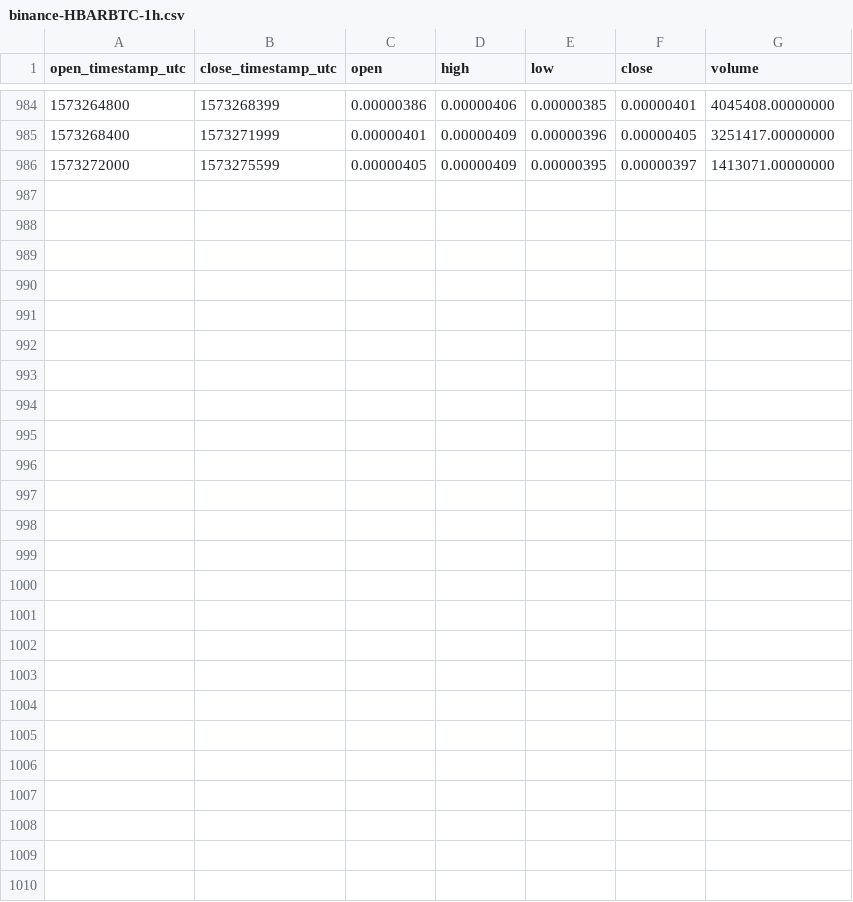
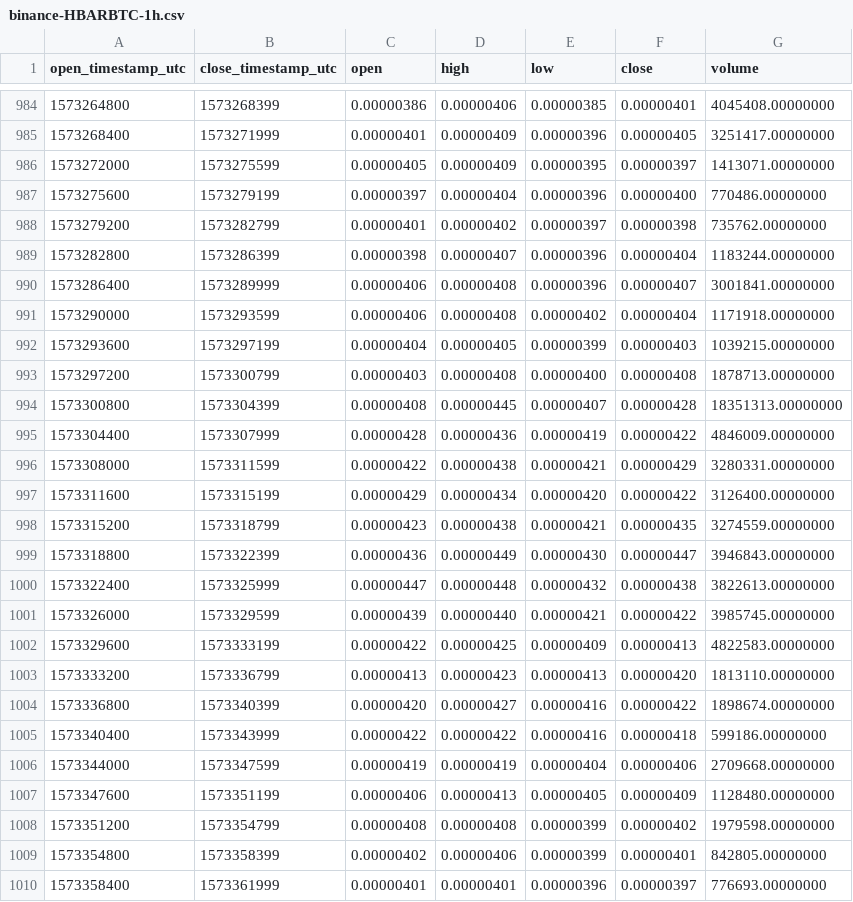
Before and after one commit to cryptobigbro/binance-HBARBTC, a CSV file: binance-HBARBTC-1h.csv, drawn as a sheet; only a part is shown, gaps mark what is left out.

Commit message:
Update OHLCV data.

```diff
--- a/binance-HBARBTC-1h.csv
+++ b/binance-HBARBTC-1h.csv
@@ -986 +986,25 @@ open_timestamp_utc,close_timestamp_utc,open,high,low,close,volume
 1573272000,1573275599,0.00000405,0.00000409,0.00000395,0.00000397,1413071.00000000
+1573275600,1573279199,0.00000397,0.00000404,0.00000396,0.00000400,770486.00000000
+1573279200,1573282799,0.00000401,0.00000402,0.00000397,0.00000398,735762.00000000
+1573282800,1573286399,0.00000398,0.00000407,0.00000396,0.00000404,1183244.00000000
+1573286400,1573289999,0.00000406,0.00000408,0.00000396,0.00000407,3001841.00000000
+1573290000,1573293599,0.00000406,0.00000408,0.00000402,0.00000404,1171918.00000000
+1573293600,1573297199,0.00000404,0.00000405,0.00000399,0.00000403,1039215.00000000
+1573297200,1573300799,0.00000403,0.00000408,0.00000400,0.00000408,1878713.00000000
+1573300800,1573304399,0.00000408,0.00000445,0.00000407,0.00000428,18351313.00000000
+1573304400,1573307999,0.00000428,0.00000436,0.00000419,0.00000422,4846009.00000000
+1573308000,1573311599,0.00000422,0.00000438,0.00000421,0.00000429,3280331.00000000
+1573311600,1573315199,0.00000429,0.00000434,0.00000420,0.00000422,3126400.00000000
+1573315200,1573318799,0.00000423,0.00000438,0.00000421,0.00000435,3274559.00000000
+1573318800,1573322399,0.00000436,0.00000449,0.00000430,0.00000447,3946843.00000000
+1573322400,1573325999,0.00000447,0.00000448,0.00000432,0.00000438,3822613.00000000
+1573326000,1573329599,0.00000439,0.00000440,0.00000421,0.00000422,3985745.00000000
+1573329600,1573333199,0.00000422,0.00000425,0.00000409,0.00000413,4822583.00000000
+1573333200,1573336799,0.00000413,0.00000423,0.00000413,0.00000420,1813110.00000000
+1573336800,1573340399,0.00000420,0.00000427,0.00000416,0.00000422,1898674.00000000
+1573340400,1573343999,0.00000422,0.00000422,0.00000416,0.00000418,599186.00000000
+1573344000,1573347599,0.00000419,0.00000419,0.00000404,0.00000406,2709668.00000000
+1573347600,1573351199,0.00000406,0.00000413,0.00000405,0.00000409,1128480.00000000
+1573351200,1573354799,0.00000408,0.00000408,0.00000399,0.00000402,1979598.00000000
+1573354800,1573358399,0.00000402,0.00000406,0.00000399,0.00000401,842805.00000000
+1573358400,1573361999,0.00000401,0.00000401,0.00000396,0.00000397,776693.00000000
```
Also changed, not shown: binance-HBARBTC-1d.csv.
